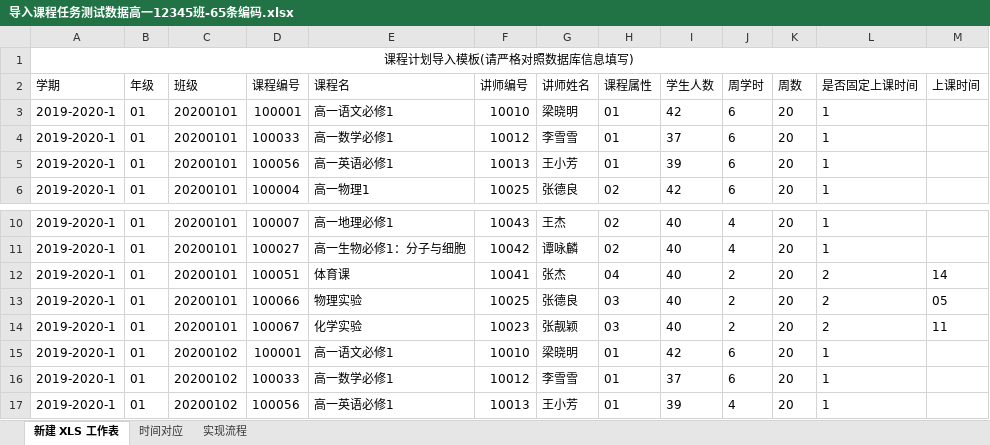
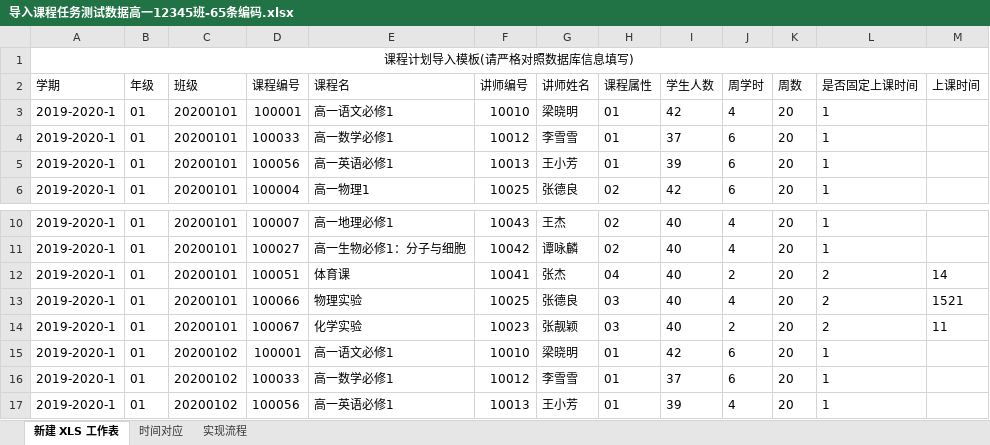
Before and after one commit to javashub/CourseArragement, an Excel workbook: doc/导入课程任务测试数据高一12345班-65条编码.xlsx, sheet 新建 XLS 工作表, drawn as a sheet; only a part is shown, gaps mark what is left out; values as stored, in another font and other column widths than the file's, no borders; the diff names each change by its address in the sheet, - before the commit and + after, or states it on an @@ line.

```diff
--- a/doc/导入课程任务测试数据高一12345班-65条编码.xlsx (sheet 新建 XLS 工作表)
+++ b/doc/导入课程任务测试数据高一12345班-65条编码.xlsx (sheet 新建 XLS 工作表)
-J3 (周学时): 6
+J3 (周学时): 4
-J13 (周学时): 2
+J13 (周学时): 4
-M13 (上课时间): 05
+M13 (上课时间): 1521
```
Also changed, not shown: 2 other files.
